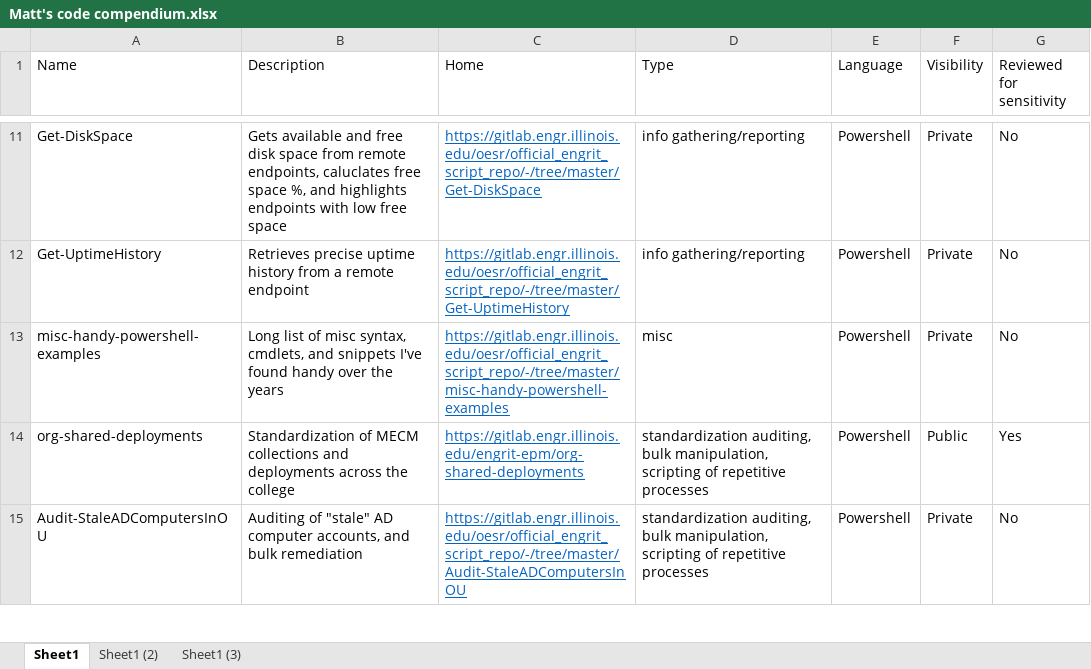
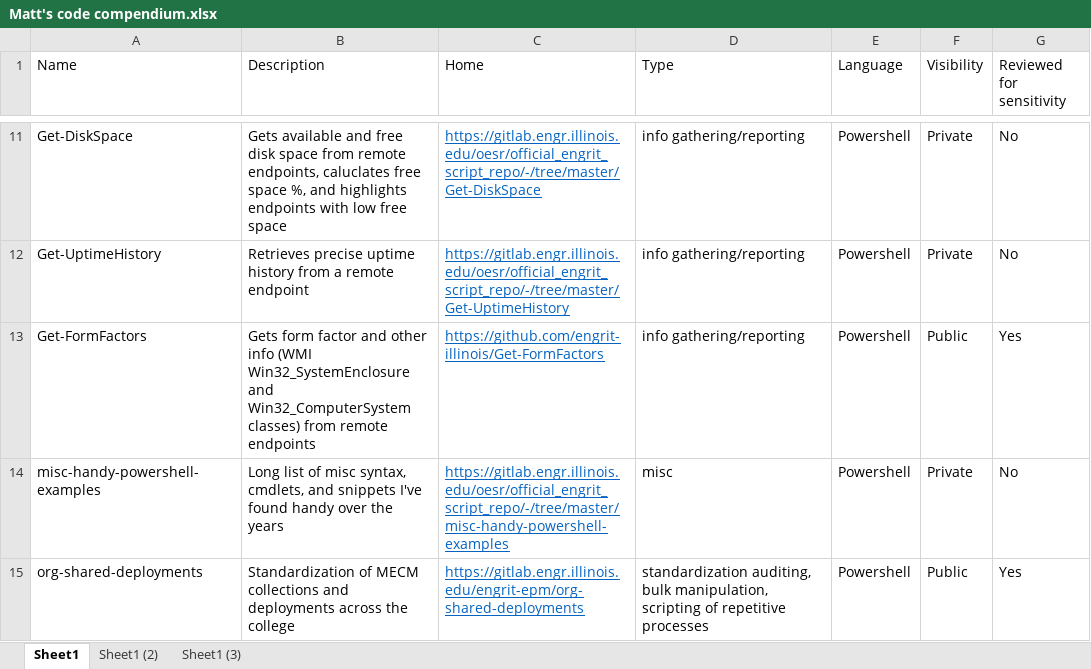
Before and after one commit to mmseng/code-compendium, an Excel workbook: Matt's code compendium.xlsx, sheet Sheet1, drawn as a sheet; only a part is shown, gaps mark what is left out; the shorter side is filled out with more unchanged rows; values as stored, in another font and other column widths than the file's, no borders; the diff names each change by its address in the sheet, - before the commit and + after, or states it on an @@ line.

Commit message:
Added Get-FormFactors to the list

```diff
--- a/Matt's code compendium.xlsx (sheet Sheet1)
+++ b/Matt's code compendium.xlsx (sheet Sheet1)
+row 13: Get-FormFactors | Gets form factor and other info (WMI Win32_SystemEnclosure and Win32_ComputerSystem classes) from remote endpoints | https://github.com/engrit-illinois/Get-FormFactors | info gathering/reporting | Powershell | Public | Yes
```
Also changed, not shown: sheet Sheet1 (2), sheet Sheet1 (3), 2 other files.
